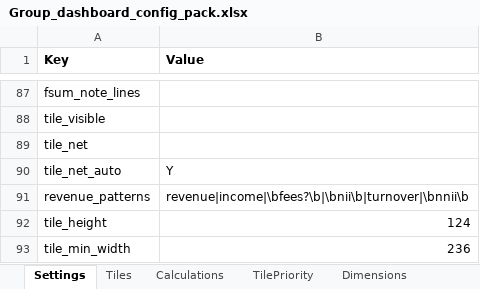
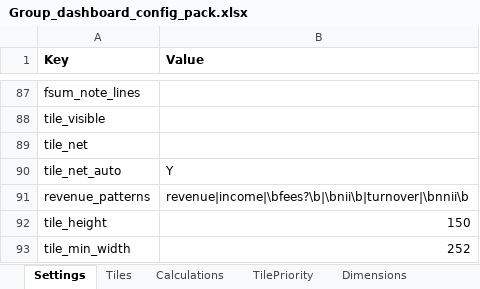
Before and after one commit to hsbprakash-jpg/Myrep, an Excel workbook: iwpb-sg-dashboard/Group_dashboard_config_pack.xlsx, sheet Settings, drawn as a sheet; only a part is shown, gaps mark what is left out; values as stored, in another font and other column widths than the file's, no borders; the diff names each change by its address in the sheet, - before the commit and + after, or states it on an @@ line.

```diff
--- a/iwpb-sg-dashboard/Group_dashboard_config_pack.xlsx (sheet Settings)
+++ b/iwpb-sg-dashboard/Group_dashboard_config_pack.xlsx (sheet Settings)
-B92 (Value): 124
+B92 (Value): 150
-B93 (Value): 236
+B93 (Value): 252
```
Also changed, not shown: iwpb-sg-dashboard/CIB_dashboard_config_pack.xlsx, iwpb-sg-dashboard/IWPB_dashboard_config_pack.xlsx, 3 other files.
